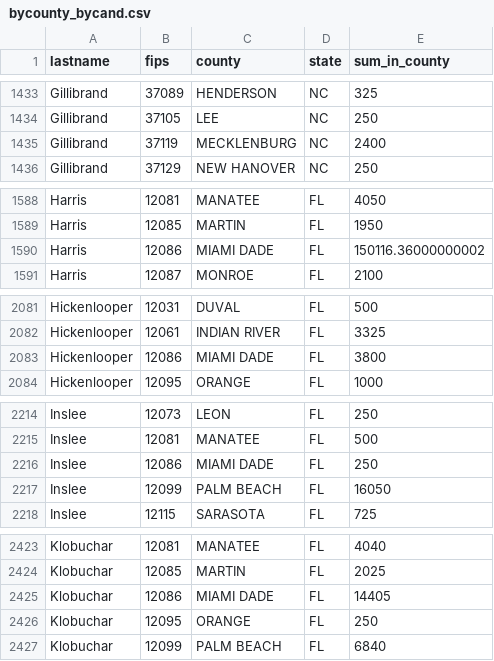
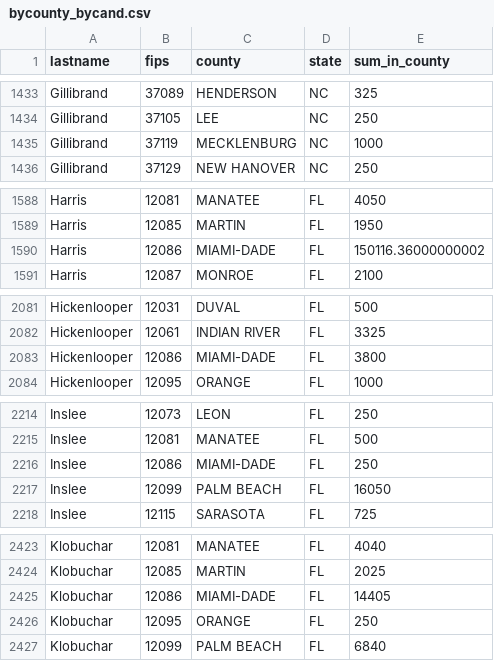
Before and after one commit to amkessler/cnn_fec_prezanalysis, a CSV file: output/bycounty_bycand.csv, drawn as a sheet; only a part is shown, gaps mark what is left out; the diff covers the shown part only.

```diff
--- a/output/bycounty_bycand.csv
+++ b/output/bycounty_bycand.csv
@@ -1434,3 +1434,3 @@ Gillibrand,37089,HENDERSON,NC,325
 Gillibrand,37105,LEE,NC,250
-Gillibrand,37119,MECKLENBURG,NC,2400
+Gillibrand,37119,MECKLENBURG,NC,1000
 Gillibrand,37129,NEW HANOVER,NC,250
@@ -1589,3 +1589,3 @@ Harris,12081,MANATEE,FL,4050
 Harris,12085,MARTIN,FL,1950
-Harris,12086,MIAMI DADE,FL,150116.36000000002
+Harris,12086,MIAMI-DADE,FL,150116.36000000002
 Harris,12087,MONROE,FL,2100
@@ -2082,3 +2082,3 @@ Hickenlooper,12031,DUVAL,FL,500
 Hickenlooper,12061,INDIAN RIVER,FL,3325
-Hickenlooper,12086,MIAMI DADE,FL,3800
+Hickenlooper,12086,MIAMI-DADE,FL,3800
 Hickenlooper,12095,ORANGE,FL,1000
@@ -2215,3 +2215,3 @@ Inslee,12073,LEON,FL,250
 Inslee,12081,MANATEE,FL,500
-Inslee,12086,MIAMI DADE,FL,250
+Inslee,12086,MIAMI-DADE,FL,250
 Inslee,12099,PALM BEACH,FL,16050
@@ -2424,3 +2424,3 @@ Klobuchar,12081,MANATEE,FL,4040
 Klobuchar,12085,MARTIN,FL,2025
-Klobuchar,12086,MIAMI DADE,FL,14405
+Klobuchar,12086,MIAMI-DADE,FL,14405
 Klobuchar,12095,ORANGE,FL,250
```
Also changed, not shown: 1 added row, 1 removed row and 18 edited cells elsewhere in this file, output/top10_byzip_bycand.csv, 3 other files.
